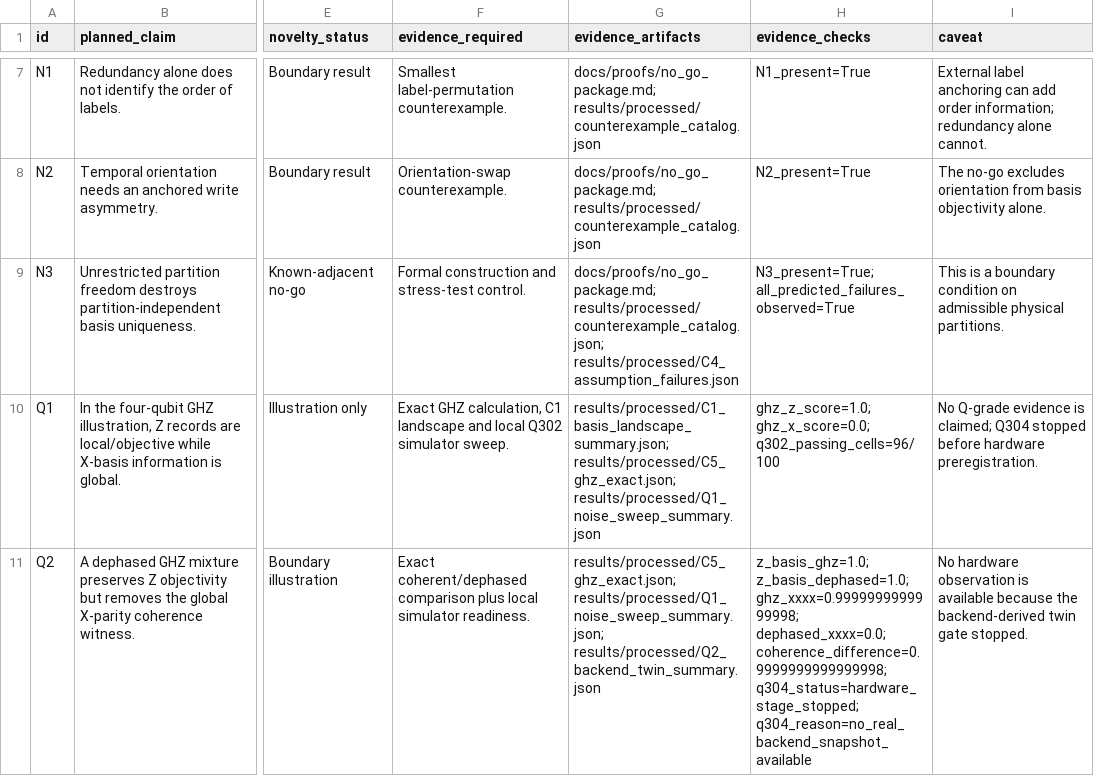
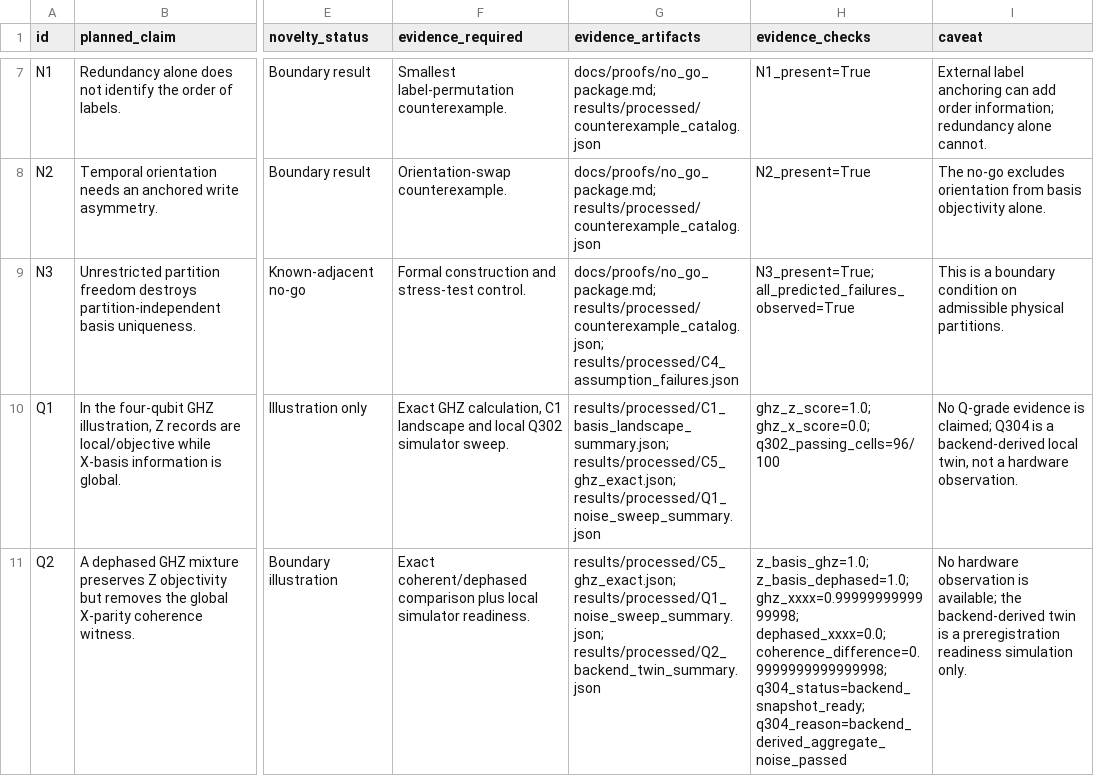
Before and after one commit to detasar/quantum-time-experiment, a CSV file: results/claim_evidence_matrix.csv, drawn as a sheet; only a part is shown, gaps mark what is left out; the diff names each change by its address in the sheet, - before the commit and + after, or states it on an @@ line.

Commit message:
feat(g4): add open-instance preflight
Capture Open Plan provider metadata, native CZ backend eligibility, backend-derived local twin output, and an H401 preregistration draft while preserving the QPU hard gate and zero Q-grade hardware claims.

```diff
--- a/results/claim_evidence_matrix.csv
+++ b/results/claim_evidence_matrix.csv
-I10 (caveat): …claimed; Q304 stopped before hardware preregistration.
+I10 (caveat): …claimed; Q304 is a backend-derived local twin, not a hardware observation.
-H11 (evidence_checks): …dephased_xxxx=0.0; coherence_difference=0.9999999999999998; q304_status=hardware_stage_stopped; q304_reason=no_real_backend_snapshot_available
+H11 (evidence_checks): …dephased_xxxx=0.0; coherence_difference=0.9999999999999998; q304_status=backend_snapshot_ready; q304_reason=backend_derived_aggregate_noise_passed
-I11 (caveat): …observation is available because the backend-derived twin gate stopped.
+I11 (caveat): …observation is available; the backend-derived twin is a preregistration readiness simulation only.
```
Also changed, not shown: 47 other files.
